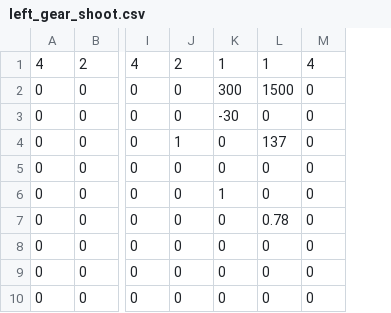
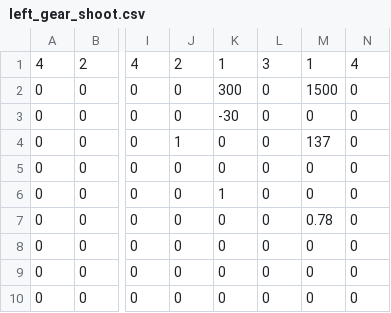
Before and after one commit to Team624/2017Robot, a CSV file: auton/general scripts/left_gear_shoot.csv, drawn as a sheet; only a part is shown, gaps mark what is left out; the diff names each change by its address in the sheet, - before the commit and + after, or states it on an @@ line.

Commit message:
LSN Day 1-2: auton scripts, updated currents, LEDs

```diff
--- a/auton/general scripts/left_gear_shoot.csv
+++ b/auton/general scripts/left_gear_shoot.csv
+column L, rows 1-10: 3 | 0 | 0 | 0 | 0 | 0 | 0 | 0 | 0 | 0
```
Also changed, not shown: auton/general scripts/middle_gear_shoot_left.csv, auton/general scripts/middle_gear_shoot_right.csv, 35 other files.
